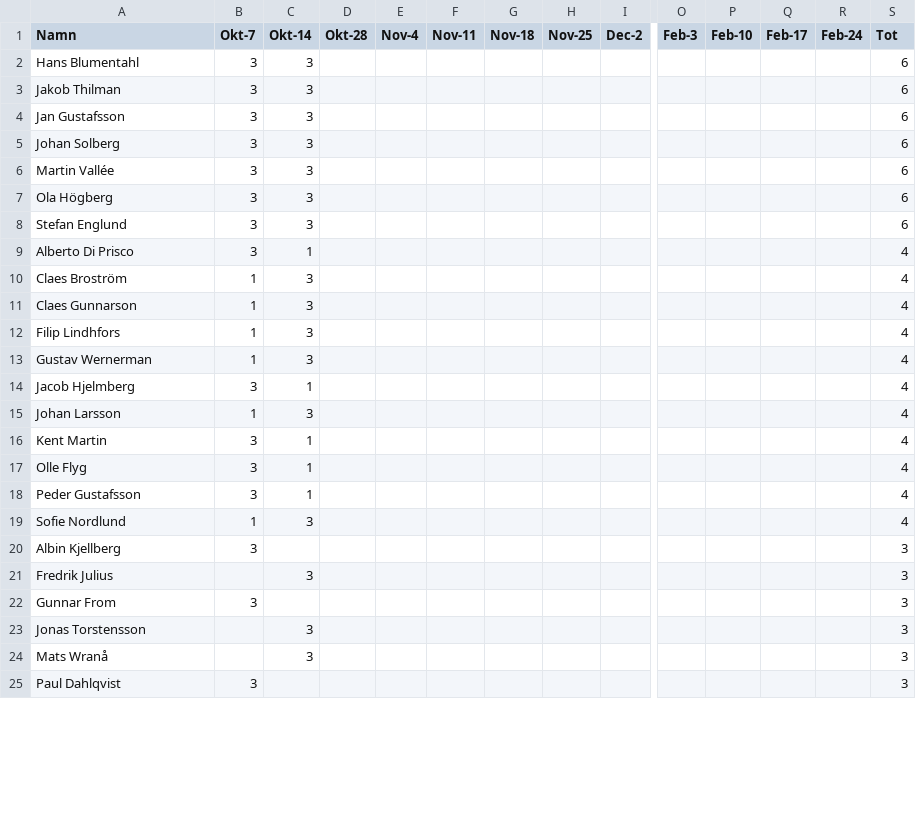
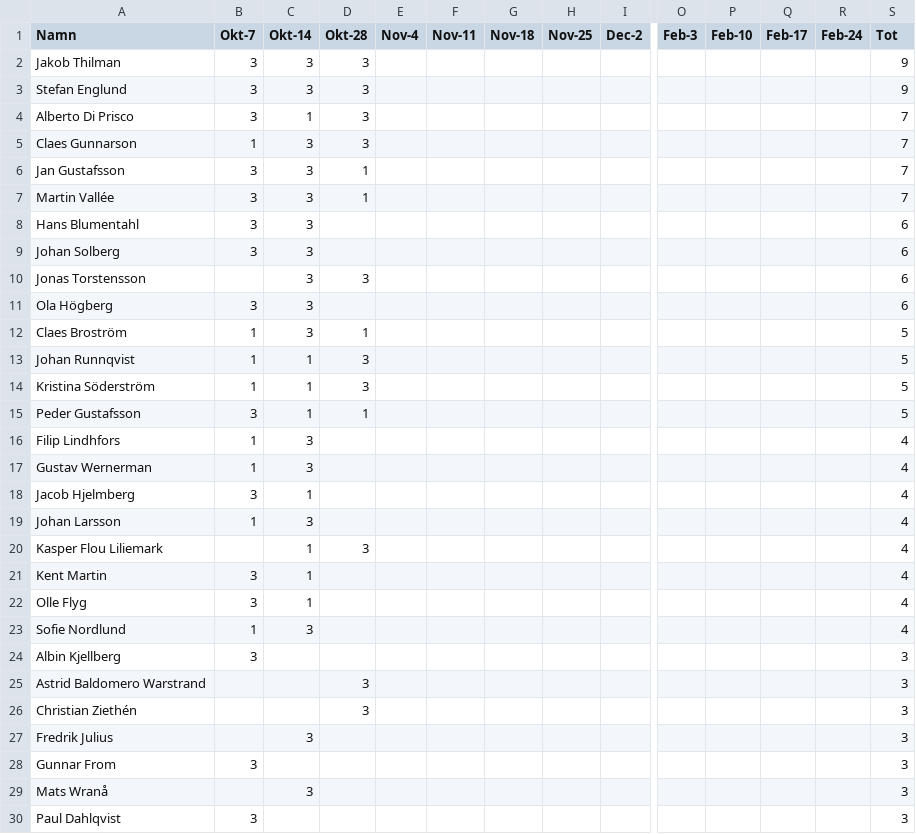
Before and after one commit to DahlPD/suck, a CSV file: onsdagsligan26-27.csv, drawn as a sheet; only a part is shown, gaps mark what is left out; removed rows and columns are numbered as before the commit, all else as after; rows hold the shown columns only; the diff covers the shown part only; the diff names each change by its address in the sheet, - before the commit and + after, or states it on an @@ line.

Commit message:
Updated with 28 october 2026 results

```diff
--- a/onsdagsligan26-27.csv
+++ b/onsdagsligan26-27.csv
+row 2: Jakob Thilman | 3 | 3 | 3 |  |  |  |  |  |  |  |  |  | 9
+row 3: Stefan Englund | 3 | 3 | 3 |  |  |  |  |  |  |  |  |  | 9
+row 4: Alberto Di Prisco | 3 | 1 | 3 |  |  |  |  |  |  |  |  |  | 7
+row 5: Claes Gunnarson | 1 | 3 | 3 |  |  |  |  |  |  |  |  |  | 7
+row 6: Jan Gustafsson | 3 | 3 | 1 |  |  |  |  |  |  |  |  |  | 7
+row 7: Martin Vallée | 3 | 3 | 1 |  |  |  |  |  |  |  |  |  | 7
-row 3: Jakob Thilman | 3 | 3 |  |  |  |  |  |  |  |  |  |  | 6
-row 4: Jan Gustafsson | 3 | 3 |  |  |  |  |  |  |  |  |  |  | 6
-row 6: Martin Vallée | 3 | 3 |  |  |  |  |  |  |  |  |  |  | 6
+row 10: Jonas Torstensson |  | 3 | 3 |  |  |  |  |  |  |  |  |  | 6
-row 8: Stefan Englund | 3 | 3 |  |  |  |  |  |  |  |  |  |  | 6
-row 9: Alberto Di Prisco | 3 | 1 |  |  |  |  |  |  |  |  |  |  | 4
-D12 (Okt-28): (empty)
+D12 (Okt-28): 1
-S12 (Tot): 4
+S12 (Tot): 5
-row 11: Claes Gunnarson | 1 | 3 |  |  |  |  |  |  |  |  |  |  | 4
+row 13: Johan Runnqvist | 1 | 1 | 3 |  |  |  |  |  |  |  |  |  | 5
+row 14: Kristina Söderström | 1 | 1 | 3 |  |  |  |  |  |  |  |  |  | 5
+row 15: Peder Gustafsson | 3 | 1 | 1 |  |  |  |  |  |  |  |  |  | 5
+row 20: Kasper Flou Liliemark |  | 1 | 3 |  |  |  |  |  |  |  |  |  | 4
-row 18: Peder Gustafsson | 3 | 1 |  |  |  |  |  |  |  |  |  |  | 4
+row 25: Astrid Baldomero Warstrand |  |  | 3 |  |  |  |  |  |  |  |  |  | 3
+row 26: Christian Ziethén |  |  | 3 |  |  |  |  |  |  |  |  |  | 3
-row 23: Jonas Torstensson |  | 3 |  |  |  |  |  |  |  |  |  |  | 3
```
Also changed, not shown: 8 added rows, 7 removed rows and 2 edited cells elsewhere in this file.
